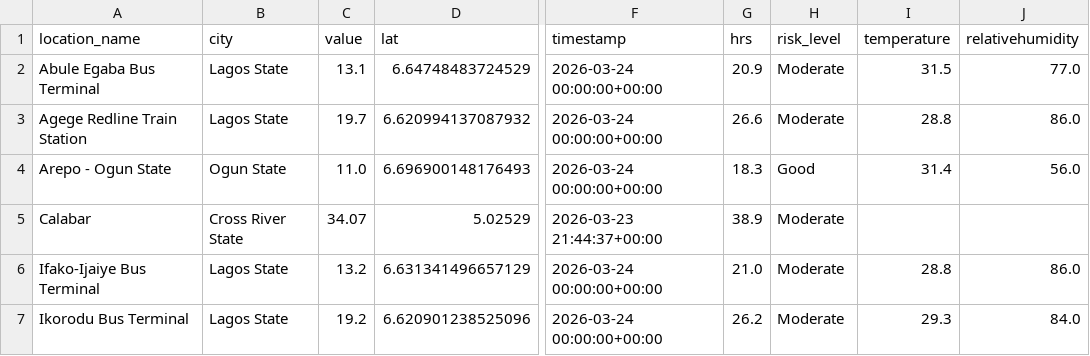
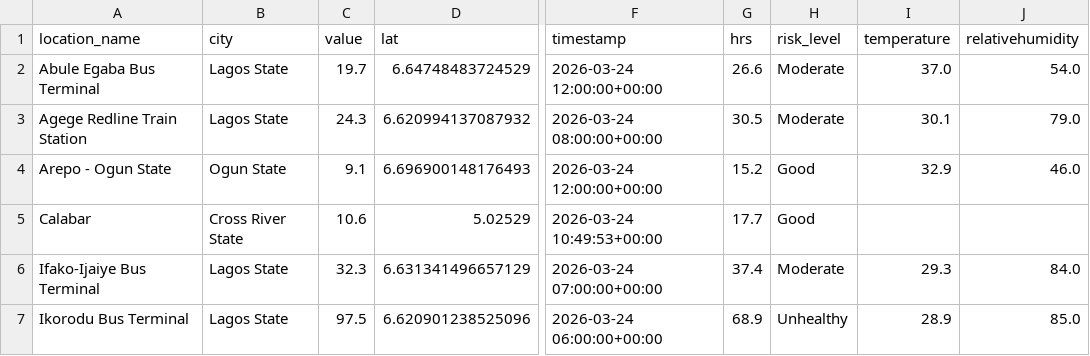
Before and after one commit to ademosuoluwatobi-cloud/airguard-ng, a CSV file: sensor_locations.csv, drawn as a sheet; only a part is shown, gaps mark what is left out; the diff covers the shown part only; the diff names each change by its address in the sheet, - before the commit and + after, or states it on an @@ line.

Commit message:
⚡ Live Sync [24 Mar 2026, 14:30:43 WAT] — esp32_data.json, transformed_data.csv, sensor_locations.csv

```diff
--- a/sensor_locations.csv
+++ b/sensor_locations.csv
-C2 (value): 13.1
+C2 (value): 19.7
-F2 (timestamp): 2026-03-24 00:00:00+00:00
+F2 (timestamp): 2026-03-24 12:00:00+00:00
-G2 (hrs): 20.9
+G2 (hrs): 26.6
-I2 (temperature): 31.5
+I2 (temperature): 37.0
-J2 (relativehumidity): 77.0
+J2 (relativehumidity): 54.0
-C3 (value): 19.7
+C3 (value): 24.3
-F3 (timestamp): 2026-03-24 00:00:00+00:00
+F3 (timestamp): 2026-03-24 08:00:00+00:00
-G3 (hrs): 26.6
+G3 (hrs): 30.5
-I3 (temperature): 28.8
+I3 (temperature): 30.1
-J3 (relativehumidity): 86.0
+J3 (relativehumidity): 79.0
-C4 (value): 11.0
+C4 (value): 9.1
-F4 (timestamp): 2026-03-24 00:00:00+00:00
+F4 (timestamp): 2026-03-24 12:00:00+00:00
-G4 (hrs): 18.3
+G4 (hrs): 15.2
-I4 (temperature): 31.4
+I4 (temperature): 32.9
-J4 (relativehumidity): 56.0
+J4 (relativehumidity): 46.0
-C5 (value): 34.07
+C5 (value): 10.6
-F5 (timestamp): 2026-03-23 21:44:37+00:00
+F5 (timestamp): 2026-03-24 10:49:53+00:00
-G5 (hrs): 38.9
+G5 (hrs): 17.7
-H5 (risk_level): Moderate
+H5 (risk_level): Good
-C6 (value): 13.2
+C6 (value): 32.3
-F6 (timestamp): 2026-03-24 00:00:00+00:00
+F6 (timestamp): 2026-03-24 07:00:00+00:00
-G6 (hrs): 21.0
+G6 (hrs): 37.4
-I6 (temperature): 28.8
+I6 (temperature): 29.3
-J6 (relativehumidity): 86.0
+J6 (relativehumidity): 84.0
-C7 (value): 19.2
+C7 (value): 97.5
-F7 (timestamp): 2026-03-24 00:00:00+00:00
+F7 (timestamp): 2026-03-24 06:00:00+00:00
-G7 (hrs): 26.2
+G7 (hrs): 68.9
-H7 (risk_level): Moderate
+H7 (risk_level): Unhealthy
-I7 (temperature): 29.3
+I7 (temperature): 28.9
-J7 (relativehumidity): 84.0
+J7 (relativehumidity): 85.0
```
Also changed, not shown: 72 edited cells elsewhere in this file, transformed_data.csv, 1 other file.
